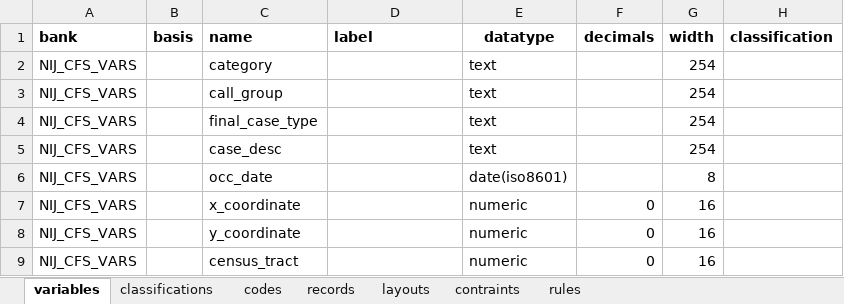
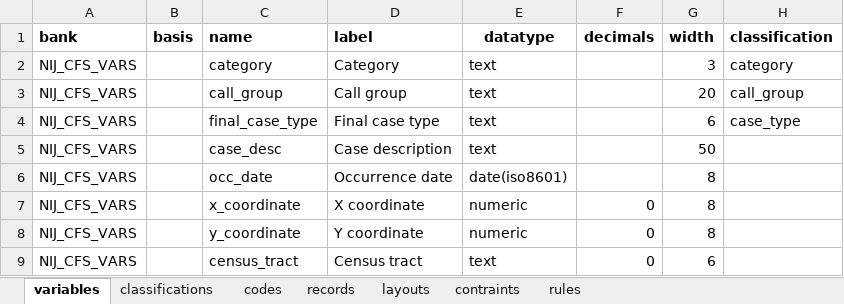
Before and after one commit to fastlater/opendata-us-nij-rtcfc, an Excel workbook: metadata/metasheet.xlsx, sheet variables, drawn as a sheet; values as stored, in another font and other column widths than the file's, no borders; the diff names each change by its address in the sheet, - before the commit and + after, or states it on an @@ line.

Commit message:
Package data and metadata

```diff
--- a/metadata/metasheet.xlsx (sheet variables)
+++ b/metadata/metasheet.xlsx (sheet variables)
-D2 (label): (empty)
+D2 (label): Category
-G2 (width): 254
+G2 (width): 3
-H2 (classification): (empty)
+H2 (classification): category
-D3 (label): (empty)
+D3 (label): Call group
-G3 (width): 254
+G3 (width): 20
-H3 (classification): (empty)
+H3 (classification): call_group
-D4 (label): (empty)
+D4 (label): Final case type
-G4 (width): 254
+G4 (width): 6
-H4 (classification): (empty)
+H4 (classification): case_type
-D5 (label): (empty)
+D5 (label): Case description
-G5 (width): 254
+G5 (width): 50
-D6 (label): (empty)
+D6 (label): Occurrence date
-D7 (label): (empty)
+D7 (label): X coordinate
-G7:G8 (width): 16
+G7:G8 (width): 8
-D8 (label): (empty)
+D8 (label): Y coordinate
-D9 (label): (empty)
+D9 (label): Census tract
-E9 (datatype): numeric
+E9 (datatype): text
-G9 (width): 16
+G9 (width): 6
```
Also changed, not shown: sheet codes, sheet classifications, 26 other files.
